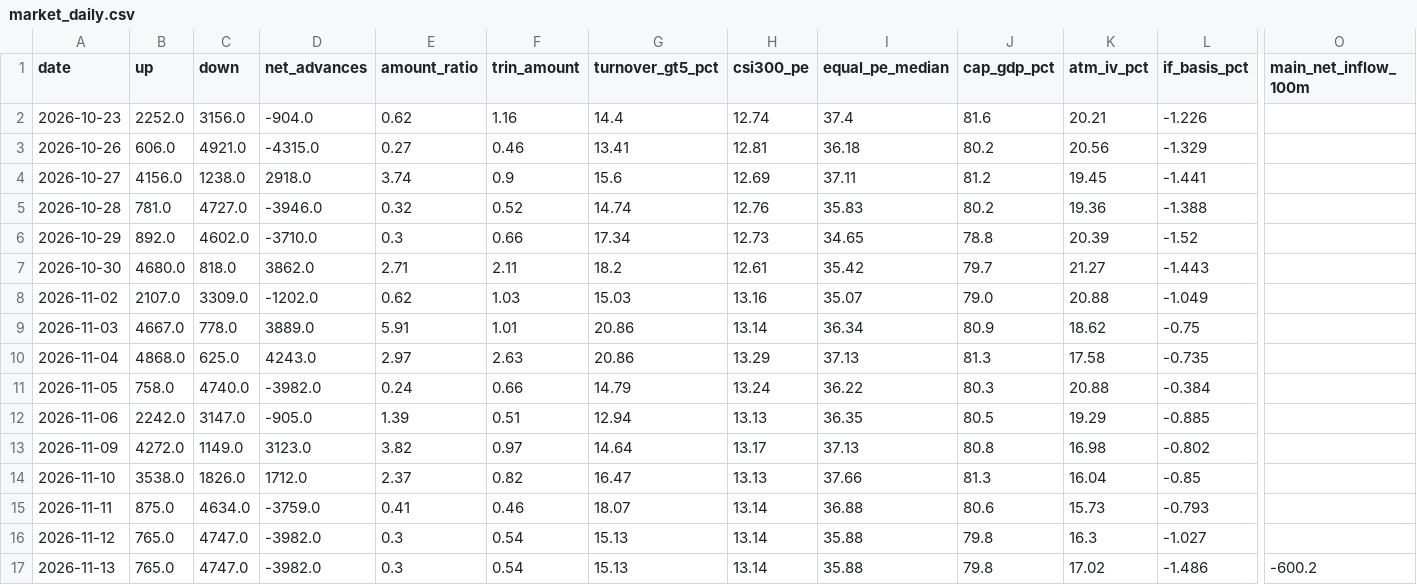
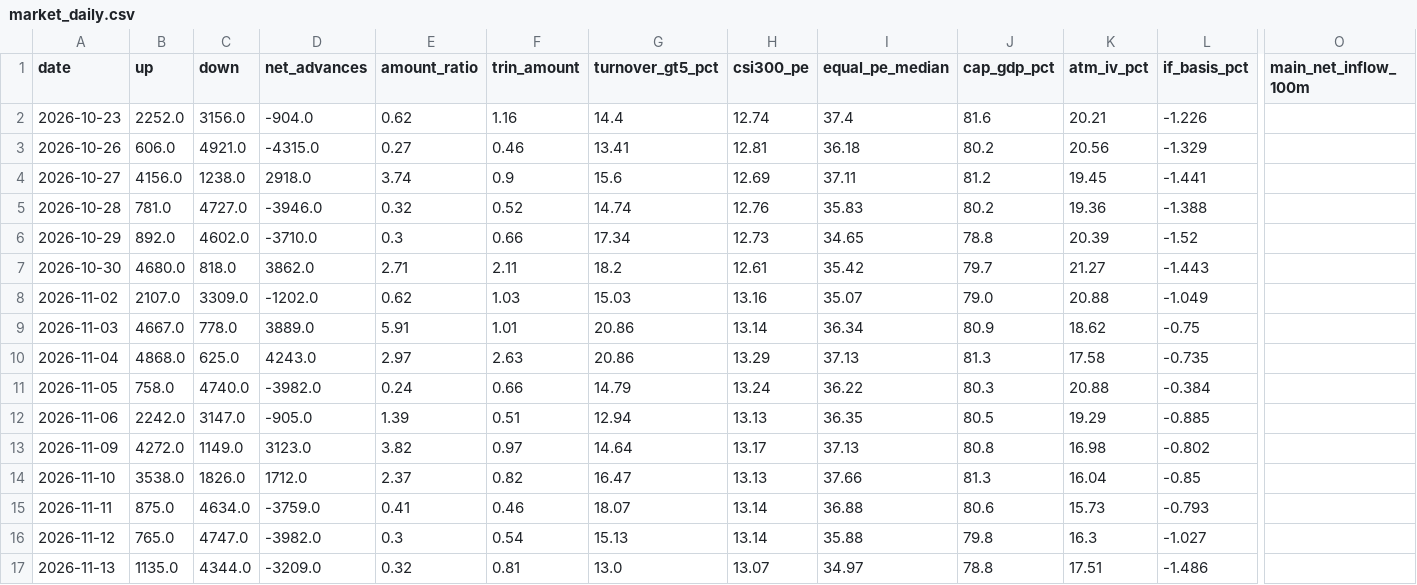
Before and after one commit to zlmnls/blues, a CSV file: dashboard/data/history/market_daily.csv, drawn as a sheet; only a part is shown, gaps mark what is left out; the diff names each change by its address in the sheet, - before the commit and + after, or states it on an @@ line.

Commit message:
dashboard data 2026-11-16 (tencent server)

```diff
--- a/dashboard/data/history/market_daily.csv
+++ b/dashboard/data/history/market_daily.csv
-B17 (up): 765.0
+B17 (up): 1135.0
-C17 (down): 4747.0
+C17 (down): 4344.0
-D17 (net_advances): -3982.0
+D17 (net_advances): -3209.0
-E17 (amount_ratio): 0.3
+E17 (amount_ratio): 0.32
-F17 (trin_amount): 0.54
+F17 (trin_amount): 0.81
-G17 (turnover_gt5_pct): 15.13
+G17 (turnover_gt5_pct): 13.0
-H17 (csi300_pe): 13.14
+H17 (csi300_pe): 13.07
-I17 (equal_pe_median): 35.88
+I17 (equal_pe_median): 34.97
-J17 (cap_gdp_pct): 79.8
+J17 (cap_gdp_pct): 78.8
-K17 (atm_iv_pct): 17.02
+K17 (atm_iv_pct): 17.51
-O17 (main_net_inflow_100m): -600.2
+O17 (main_net_inflow_100m): (empty)
```
Also changed, not shown: 3 other files.
